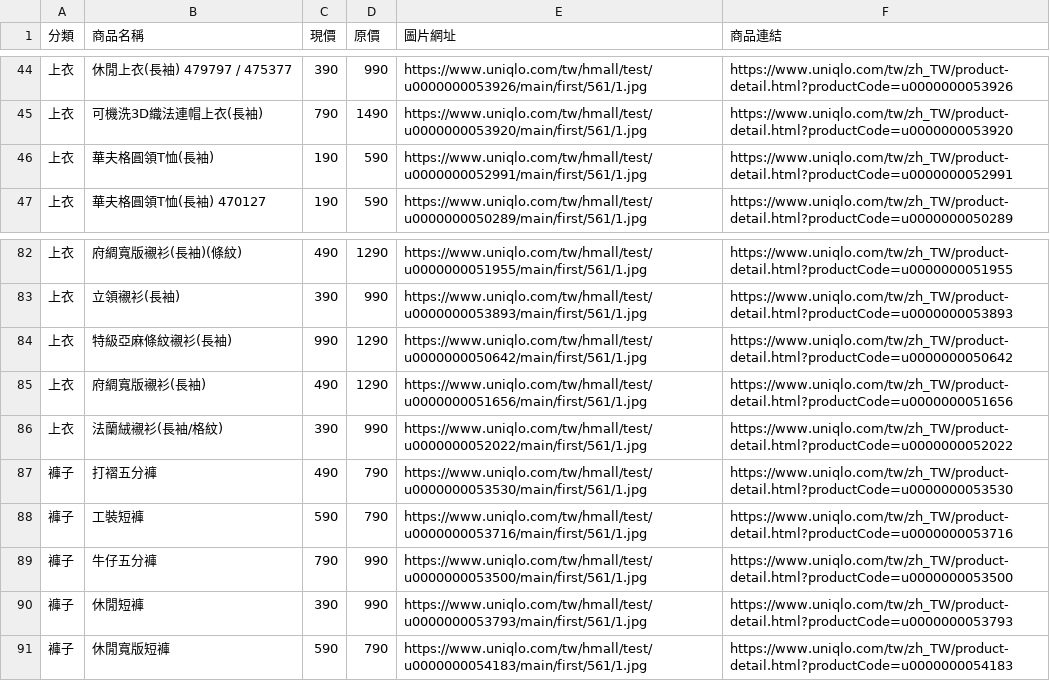
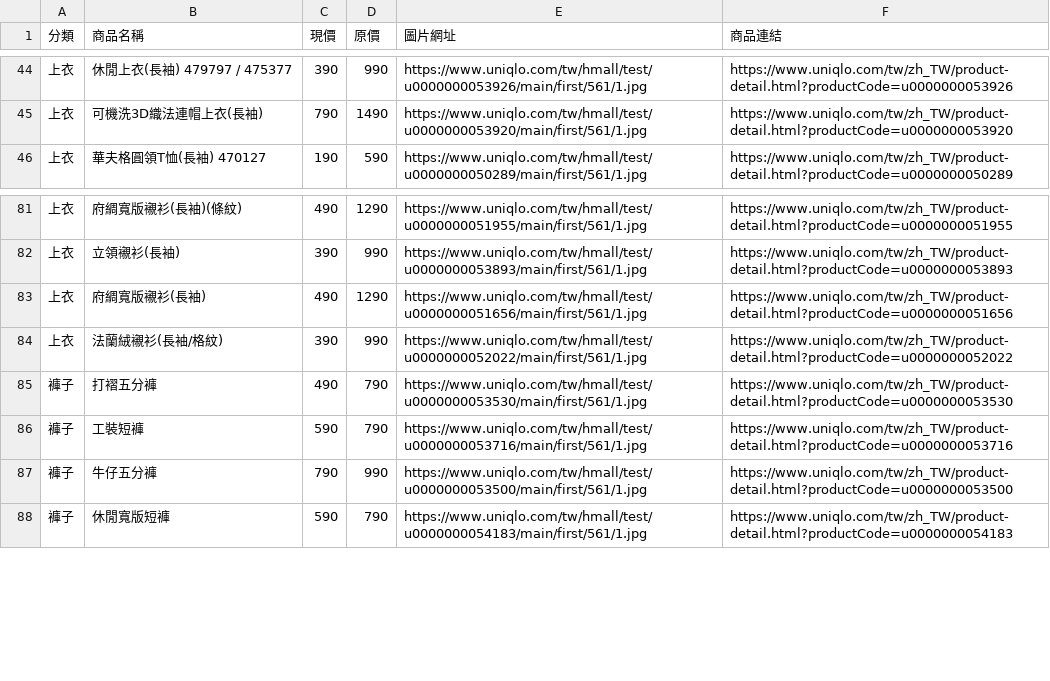
Before and after one commit to mooder16/on-sell-tracker, a CSV file: daily_deals.csv, drawn as a sheet; only a part is shown, gaps mark what is left out.

```diff
--- a/daily_deals.csv
+++ b/daily_deals.csv
@@ -45,3 +45,2 @@
 上衣,可機洗3D織法連帽上衣(長袖),790,1490,https://www.uniqlo.com/tw/hmall/test/u0000000053920/main/first/561/1.jpg,https://www.uniqlo.com/tw/zh_TW/product-detail.html?productCode=u0000000053920
-上衣,華夫格圓領T恤(長袖),190,590,https://www.uniqlo.com/tw/hmall/test/u0000000052991/main/first/561/1.jpg,https://www.uniqlo.com/tw/zh_TW/product-detail.html?productCode=u0000000052991
 上衣,華夫格圓領T恤(長袖) 470127,190,590,https://www.uniqlo.com/tw/hmall/test/u0000000050289/main/first/561/1.jpg,https://www.uniqlo.com/tw/zh_TW/product-detail.html?productCode=u0000000050289
@@ -83,3 +82,2 @@
 上衣,立領襯衫(長袖),390,990,https://www.uniqlo.com/tw/hmall/test/u0000000053893/main/first/561/1.jpg,https://www.uniqlo.com/tw/zh_TW/product-detail.html?productCode=u0000000053893
-上衣,特級亞麻條紋襯衫(長袖),990,1290,https://www.uniqlo.com/tw/hmall/test/u0000000050642/main/first/561/1.jpg,https://www.uniqlo.com/tw/zh_TW/product-detail.html?productCode=u0000000050642
 上衣,府綢寬版襯衫(長袖),490,1290,https://www.uniqlo.com/tw/hmall/test/u0000000051656/main/first/561/1.jpg,https://www.uniqlo.com/tw/zh_TW/product-detail.html?productCode=u0000000051656
@@ -89,3 +87,2 @@
 褲子,牛仔五分褲,790,990,https://www.uniqlo.com/tw/hmall/test/u0000000053500/main/first/561/1.jpg,https://www.uniqlo.com/tw/zh_TW/product-detail.html?productCode=u0000000053500
-褲子,休閒短褲,390,990,https://www.uniqlo.com/tw/hmall/test/u0000000053793/main/first/561/1.jpg,https://www.uniqlo.com/tw/zh_TW/product-detail.html?productCode=u0000000053793
 褲子,休閒寬版短褲,590,790,https://www.uniqlo.com/tw/hmall/test/u0000000054183/main/first/561/1.jpg,https://www.uniqlo.com/tw/zh_TW/product-detail.html?productCode=u0000000054183
```
Also changed, not shown: 5 other files.
